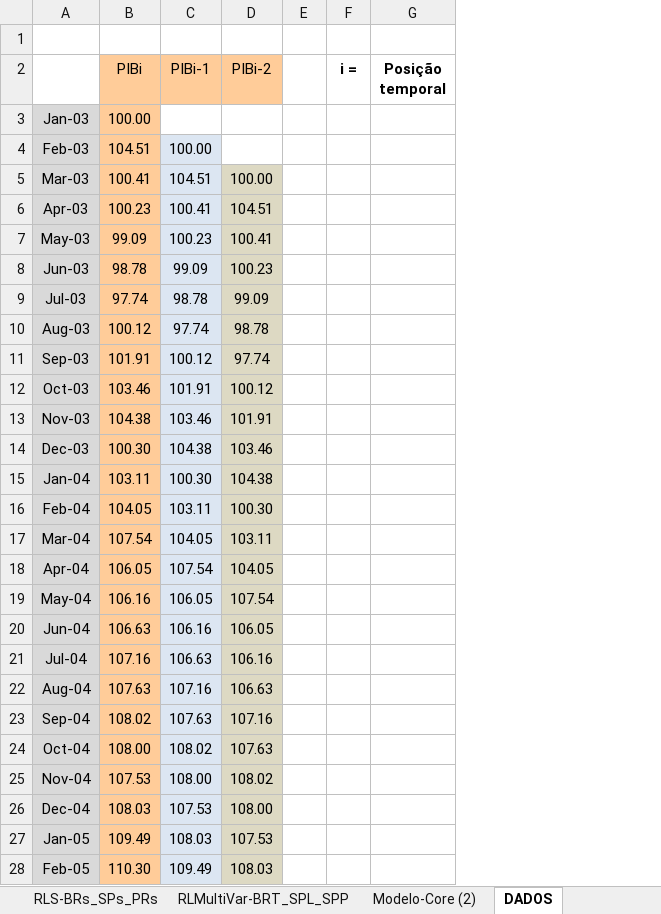
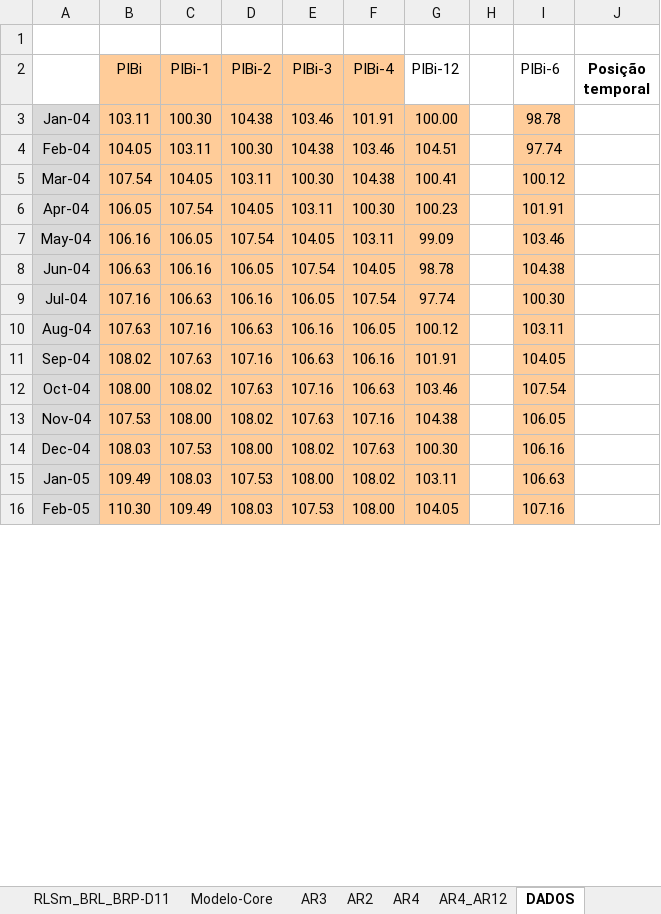
Before and after one commit to alijackson/Big-Data_Fiap, an Excel workbook: aula03/Curacia de dados - PIB Agosto.xlsx, sheet DADOS, drawn as a sheet; only a part is shown; values as stored, in another font and other column widths than the file's, no borders; removed rows and columns are numbered as before the commit, all else as after; the diff covers the shown part only; the diff names each change by its address in the sheet, - before the commit and + after, or states it on an @@ line.

Commit message:
Modelo Excel 	Entender melhor como funciona o pacote do R 	Atraves do excel.

```diff
--- a/aula03/Curacia de dados - PIB Agosto.xlsx (sheet DADOS)
+++ b/aula03/Curacia de dados - PIB Agosto.xlsx (sheet DADOS)
-sheet tab: Modelo-Core (2)
+sheet tab: Modelo-Core
+sheet tab: RLSm_BRL_BRP-D11
+sheet tab: AR3
+sheet tab: AR2
+sheet tab: AR4
+sheet tab: AR4_AR12
+column E (PIBi-3), rows 3-16: 103.46 | 104.38 | 100.30 | 103.11 | 104.05 | 107.54 | 106.05 | 106.16 | 106.63 | 107.16 | 107.63 | 108.02 | 108.00 | 107.53
+column F (PIBi-4), rows 3-16: 101.91 | 103.46 | 104.38 | 100.30 | 103.11 | 104.05 | 107.54 | 106.05 | 106.16 | 106.63 | 107.16 | 107.63 | 108.02 | 108.00
+column G (PIBi-12), rows 3-16: 100.00 | 104.51 | 100.41 | 100.23 | 99.09 | 98.78 | 97.74 | 100.12 | 101.91 | 103.46 | 104.38 | 100.30 | 103.11 | 104.05
-column F (i =), empty
+column I (PIBi-6), rows 3-16: 98.78 | 97.74 | 100.12 | 101.91 | 103.46 | 104.38 | 100.30 | 103.11 | 104.05 | 107.54 | 106.05 | 106.16 | 106.63 | 107.16
-row 3: Jan-03 | 100.00
-row 4: Feb-03 | 104.51 | 100.00
-row 5: Mar-03 | 100.41 | 104.51 | 100.00
-row 6: Apr-03 | 100.23 | 100.41 | 104.51
-row 7: May-03 | 99.09 | 100.23 | 100.41
-row 8: Jun-03 | 98.78 | 99.09 | 100.23
-row 9: Jul-03 | 97.74 | 98.78 | 99.09
-row 10: Aug-03 | 100.12 | 97.74 | 98.78
-row 11: Sep-03 | 101.91 | 100.12 | 97.74
-row 12: Oct-03 | 103.46 | 101.91 | 100.12
-row 13: Nov-03 | 104.38 | 103.46 | 101.91
-row 14: Dec-03 | 100.30 | 104.38 | 103.46
-C3:C16 fill: #DCE6F2
+C3:C16 fill: #FFCC99
-D3:D16 fill: #DDD9C3
+D3:D16 fill: #FFCC99
```
Also changed, not shown: 37 removed rows, 32 edited cells and cell formats elsewhere in this sheet, sheet Modelo-Core, sheet RLS-BRL_BRP, other sheet tabs, formulas that keep their value.
